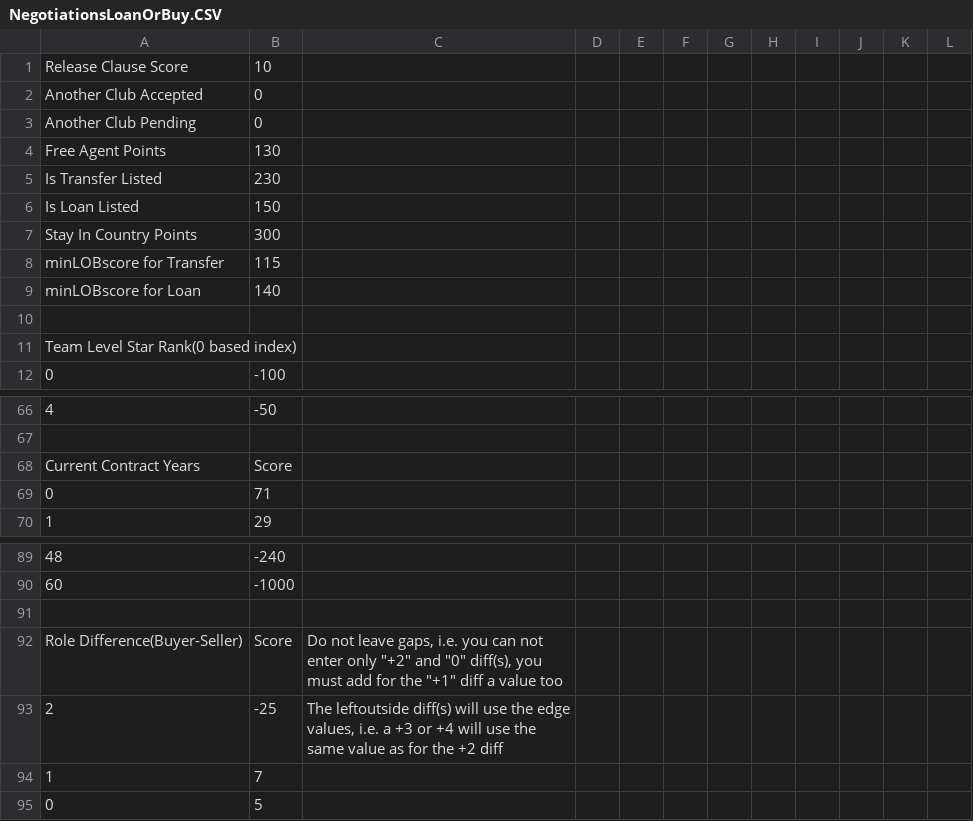
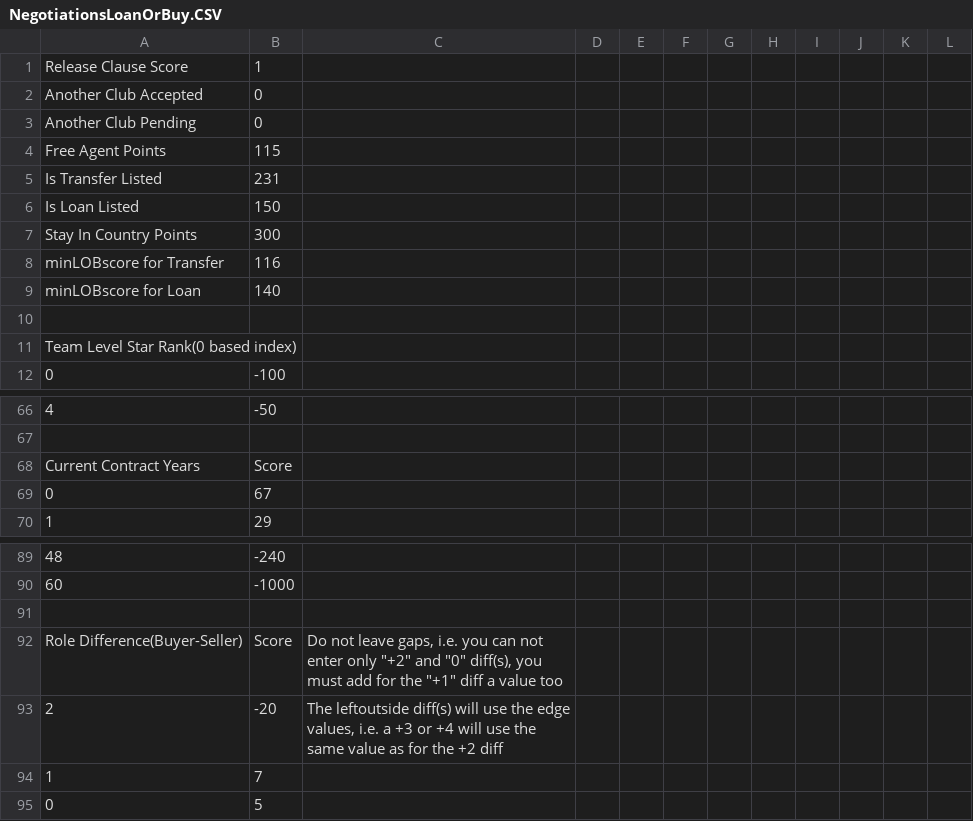
Before and after one commit to paulov-t/FIFA-20-Career-Mod, a CSV file: Source/dlc/dlc_FootballCompEng/dlc/FootballCompEng/data/Transfers/NegotiationsLoanOrBuy.CSV, drawn as a sheet; only a part is shown, gaps mark what is left out; the diff names each change by its address in the sheet, - before the commit and + after, or states it on an @@ line.

```diff
--- a/Source/dlc/dlc_FootballCompEng/dlc/FootballCompEng/data/Transfers/NegotiationsLoanOrBuy.CSV
+++ b/Source/dlc/dlc_FootballCompEng/dlc/FootballCompEng/data/Transfers/NegotiationsLoanOrBuy.CSV
-B1: 10
+B1: 1
-B4: 130
+B4: 115
-B5: 230
+B5: 231
-B8: 115
+B8: 116
-B69: 71
+B69: 67
-B93: -25
+B93: -20
```
Also changed, not shown: 6 other files.
